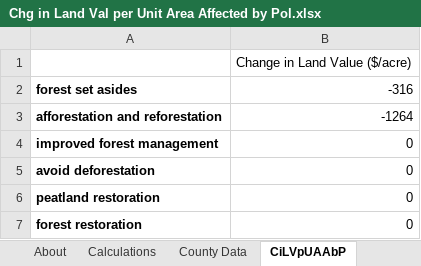
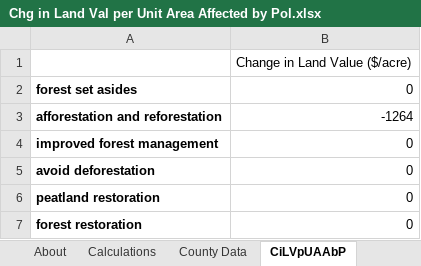
Before and after one commit to EnergyInnovation/eps-us, an Excel workbook: InputData/land/CiLVpUAAbP/Chg in Land Val per Unit Area Affected by Pol.xlsx, sheet CiLVpUAAbP, drawn as a sheet; values as stored, in another font and other column widths than the file's, no borders; the diff names each change by its address in the sheet, - before the commit and + after, or states it on an @@ line.

```diff
--- a/InputData/land/CiLVpUAAbP/Chg in Land Val per Unit Area Affected by Pol.xlsx (sheet CiLVpUAAbP)
+++ b/InputData/land/CiLVpUAAbP/Chg in Land Val per Unit Area Affected by Pol.xlsx (sheet CiLVpUAAbP)
-B2: -316
+B2: 0
```
Also changed, not shown: InputData/land/BLAPE/BAU LULUCF Anthro Pollutant Emis.xlsx, InputData/land/PLANAbPiaSY/Potential Land Area Newly Affected by Pol in a Single Yr.xlsx, 4 other files.
